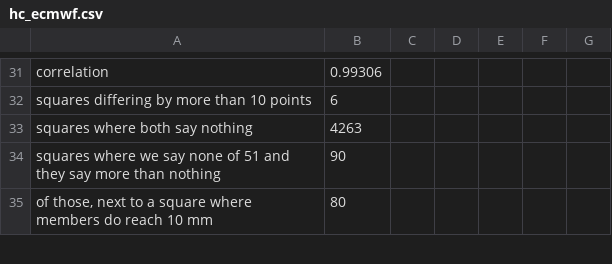
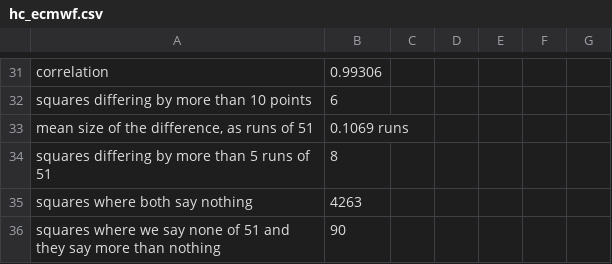
Before and after one commit to SumedhaKar/Precipitation-Forecast-App, a CSV file: handchecks/results/hc_ecmwf.csv, drawn as a sheet; only a part is shown, gaps mark what is left out; the shorter side is filled out with more unchanged rows; the diff names each change by its address in the sheet, - before the commit and + after, or states it on an @@ line.

```diff
--- a/handchecks/results/hc_ecmwf.csv
+++ b/handchecks/results/hc_ecmwf.csv
+row 33: mean size of the difference, as runs of 51 | 0.1069 runs
+row 34: squares differing by more than 5 runs of 51 | 8
```
Also changed, not shown: 9 other files.
